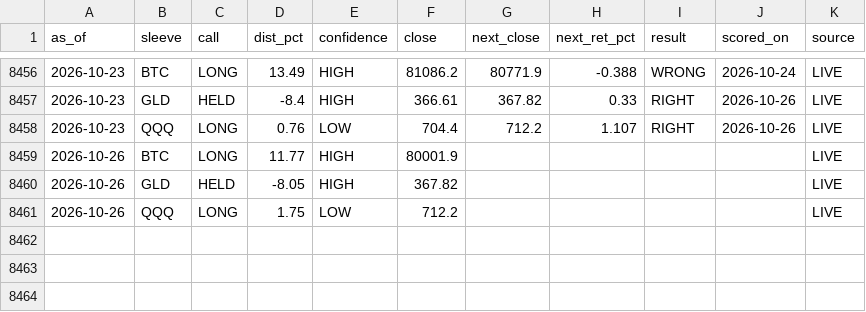
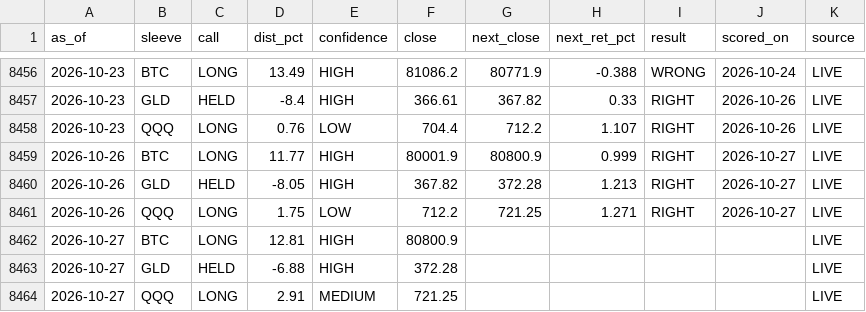
Before and after one commit to juliantorrespr-afk/quant-lab-data, a CSV file: data/scorecard.csv, drawn as a sheet; only a part is shown, gaps mark what is left out.

```diff
--- a/data/scorecard.csv
+++ b/data/scorecard.csv
@@ -8458,4 +8458,7 @@ as_of,sleeve,call,dist_pct,confidence,close,next_close,next_ret_pct,result,score
 2026-10-23,QQQ,LONG,0.76,LOW,704.4,712.2,1.107,RIGHT,2026-10-26,LIVE
-2026-10-26,BTC,LONG,11.77,HIGH,80001.9,,,,,LIVE
-2026-10-26,GLD,HELD,-8.05,HIGH,367.82,,,,,LIVE
-2026-10-26,QQQ,LONG,1.75,LOW,712.2,,,,,LIVE
+2026-10-26,BTC,LONG,11.77,HIGH,80001.9,80800.9,0.999,RIGHT,2026-10-27,LIVE
+2026-10-26,GLD,HELD,-8.05,HIGH,367.82,372.28,1.213,RIGHT,2026-10-27,LIVE
+2026-10-26,QQQ,LONG,1.75,LOW,712.2,721.25,1.271,RIGHT,2026-10-27,LIVE
+2026-10-27,BTC,LONG,12.81,HIGH,80800.9,,,,,LIVE
+2026-10-27,GLD,HELD,-6.88,HIGH,372.28,,,,,LIVE
+2026-10-27,QQQ,LONG,2.91,MEDIUM,721.25,,,,,LIVE
```
Also changed, not shown: data/flow/kraken_xbtusd_hourly.csv, data/flow/whale_prints.csv, 5 other files.
